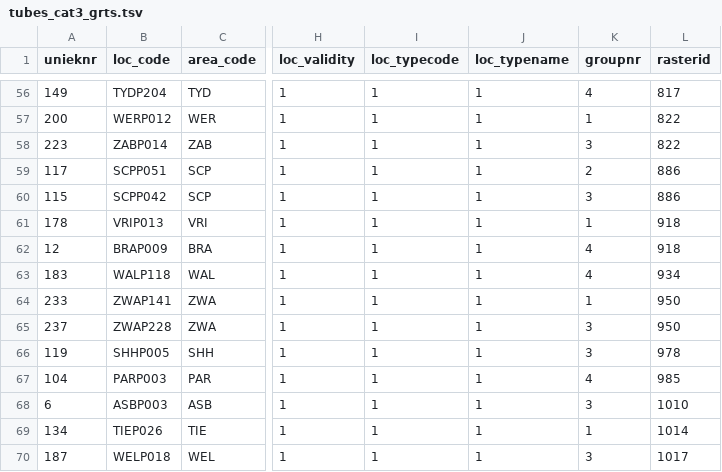
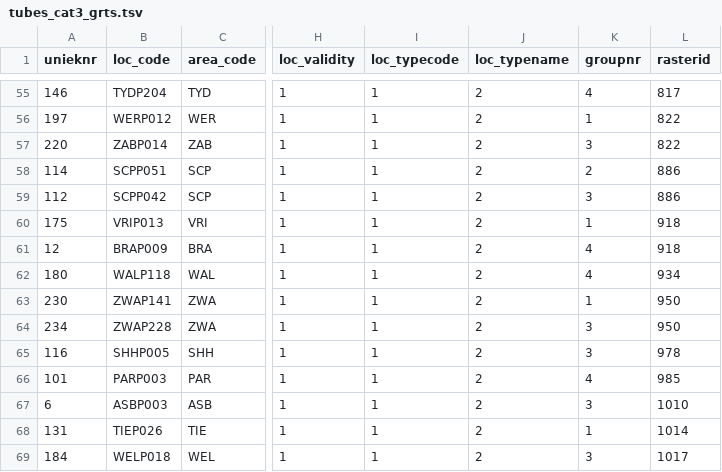
Before and after one commit to w-jan/Droogtemeetnet, a TSV file: data/tubes_cat3_grts.tsv, drawn as a sheet; only a part is shown, gaps mark what is left out; addresses are those after the commit; the diff covers the shown part only; the diff names each change by its address in the sheet, - before the commit and + after, or states it on an @@ line.

```diff
--- a/data/tubes_cat3_grts.tsv
+++ b/data/tubes_cat3_grts.tsv
-A55 (unieknr): 149
+A55 (unieknr): 146
-J55:J69 (loc_typename): 1
+J55:J69 (loc_typename): 2
-A56 (unieknr): 200
+A56 (unieknr): 197
-A57 (unieknr): 223
+A57 (unieknr): 220
-A58 (unieknr): 117
+A58 (unieknr): 114
-A59 (unieknr): 115
+A59 (unieknr): 112
-A60 (unieknr): 178
+A60 (unieknr): 175
-A62 (unieknr): 183
+A62 (unieknr): 180
-A63 (unieknr): 233
+A63 (unieknr): 230
-A64 (unieknr): 237
+A64 (unieknr): 234
-A65 (unieknr): 119
+A65 (unieknr): 116
-A66 (unieknr): 104
+A66 (unieknr): 101
-A68 (unieknr): 134
+A68 (unieknr): 131
-A69 (unieknr): 187
+A69 (unieknr): 184
```
Also changed, not shown: 1 removed row and 98 edited cells elsewhere in this file, data/tubes_cat123_run1.tsv, data/tubes_cat2_bis.tsv, 26 other files.
